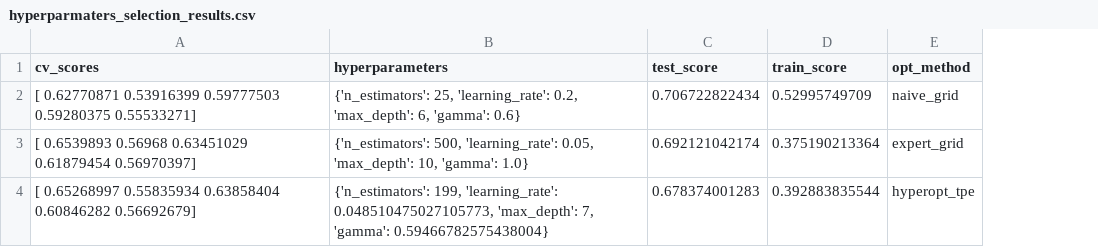
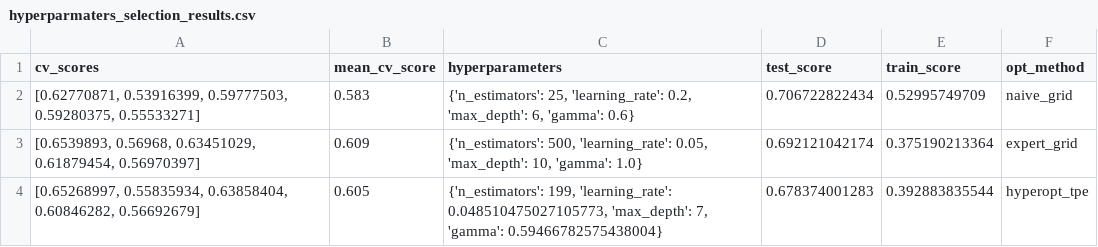
Before and after one commit to yassineAlouini/hyperparameters-optimization, a CSV file: data/hyperparmaters_selection_results.csv, drawn as a sheet; the diff names each change by its address in the sheet, - before the commit and + after, or states it on an @@ line.

Commit message:
Add the mean CV scores

```diff
--- a/data/hyperparmaters_selection_results.csv
+++ b/data/hyperparmaters_selection_results.csv
+column B (mean_cv_score), rows 2-4: 0.583 | 0.609 | 0.605
-A2 (cv_scores): [ 0.62770871 0.53916399 0.59777503 0.59280375 0.55533271]
+A2 (cv_scores): [0.62770871, 0.53916399, 0.59777503, 0.59280375, 0.55533271]
-A3 (cv_scores): [ 0.6539893 0.56968 0.63451029 0.61879454 0.56970397]
+A3 (cv_scores): [0.6539893, 0.56968, 0.63451029, 0.61879454, 0.56970397]
-A4 (cv_scores): [ 0.65268997 0.55835934 0.63858404 0.60846282 0.56692679]
+A4 (cv_scores): [0.65268997, 0.55835934, 0.63858404, 0.60846282, 0.56692679]
```
Also changed, not shown: 2 other files.
